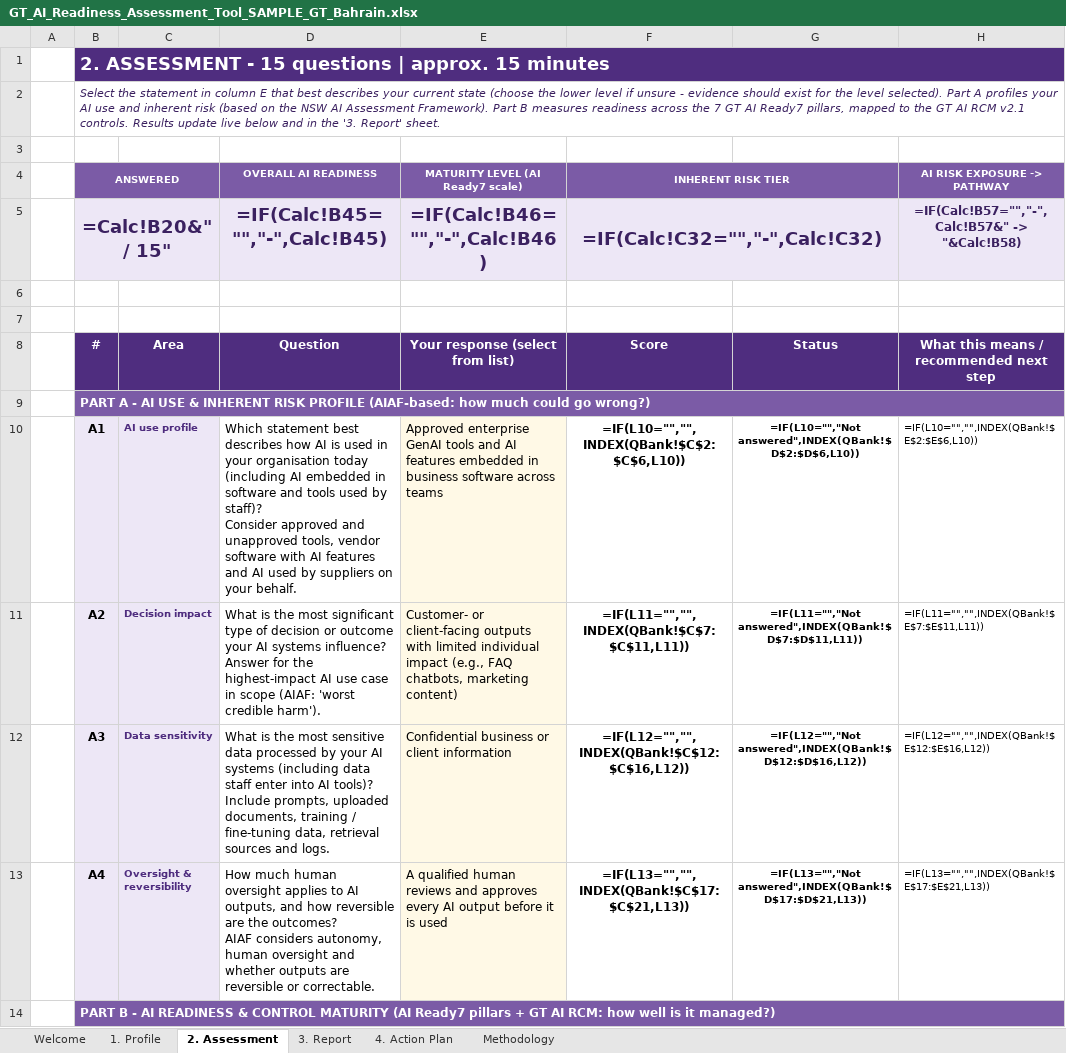
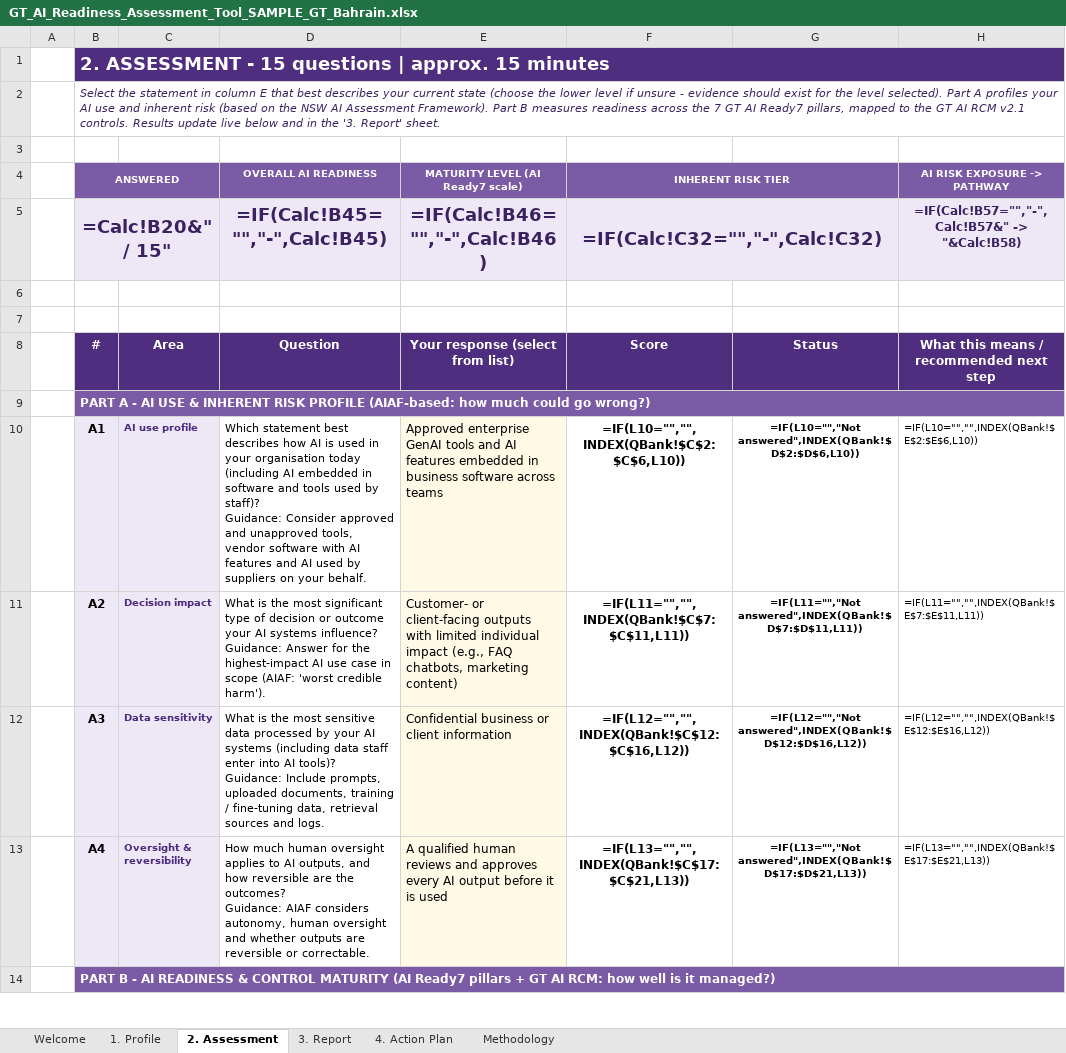
Before and after one commit to mahekdevangtrivedi-wq/GT-AI-Service-Line, an Excel workbook: 01_AI_Governance_Risk_Compliance/1.3_AI_Readiness_Assessment_Tool/GT_AI_Readiness_Assessment_Tool_SAMPLE_GT_Bahrain.xlsx, sheet 2. Assessment, drawn as a sheet; only a part is shown; values as stored, in another font and other column widths than the file's, no borders; formulas without a stored value are shown as written; conditional formats not drawn; ↵ is a line break in a cell; the diff covers the shown part only; the diff names each change by its address in the sheet, - before the commit and + after, or states it on an @@ line.

```diff
--- a/01_AI_Governance_Risk_Compliance/1.3_AI_Readiness_Assessment_Tool/GT_AI_Readiness_Assessment_Tool_SAMPLE_GT_Bahrain.xlsx (sheet 2. Assessment)
+++ b/01_AI_Governance_Risk_Compliance/1.3_AI_Readiness_Assessment_Tool/GT_AI_Readiness_Assessment_Tool_SAMPLE_GT_Bahrain.xlsx (sheet 2. Assessment)
-D10 (OVERALL AI READINESS): …by staff)? ↵ Consider approved…
+D10 (OVERALL AI READINESS): …by staff)? ↵ Guidance: Consider approved…
@@ D10:D13 text size: smaller @@
-D11 (OVERALL AI READINESS): …systems influence? ↵ Answer for…
+D11 (OVERALL AI READINESS): …systems influence? ↵ Guidance: Answer for…
-D12 (OVERALL AI READINESS): …AI tools)? ↵ Include prompts,…
+D12 (OVERALL AI READINESS): …AI tools)? ↵ Guidance: Include prompts,…
-D13 (OVERALL AI READINESS): …the outcomes? ↵ AIAF considers…
+D13 (OVERALL AI READINESS): …the outcomes? ↵ Guidance: AIAF considers…
```
Also changed, not shown: 11 edited cells and cell formats elsewhere in this sheet, sheet 3. Report, charts or pictures, 01_AI_Governance_Risk_Compliance/1.3_AI_Readiness_Assessment_Tool/GT_AI_Readiness_Assessment_Tool.xlsx, 3 other files.
